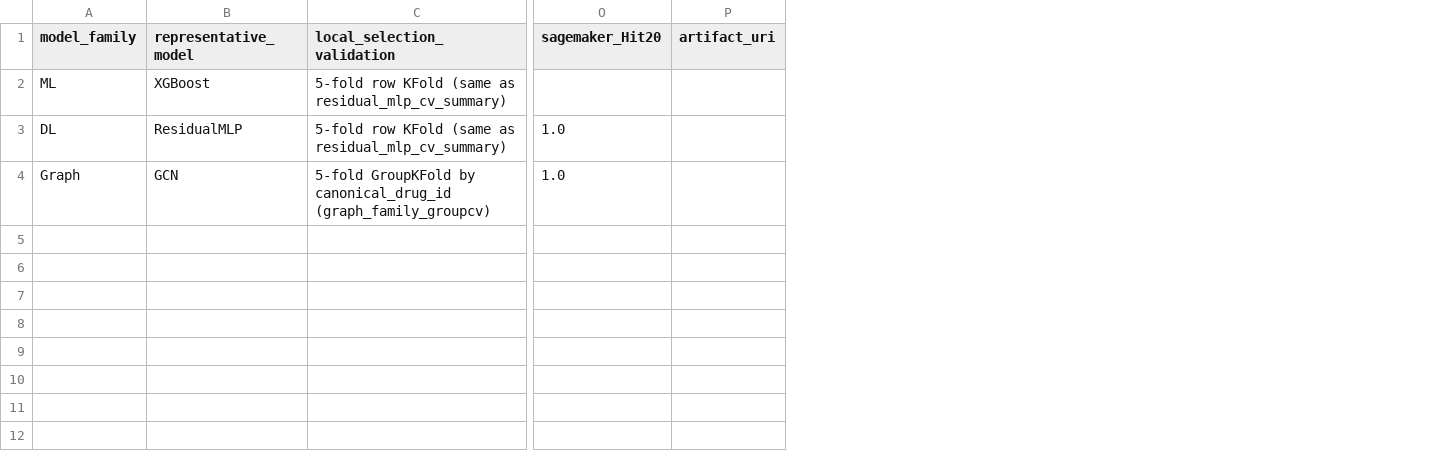
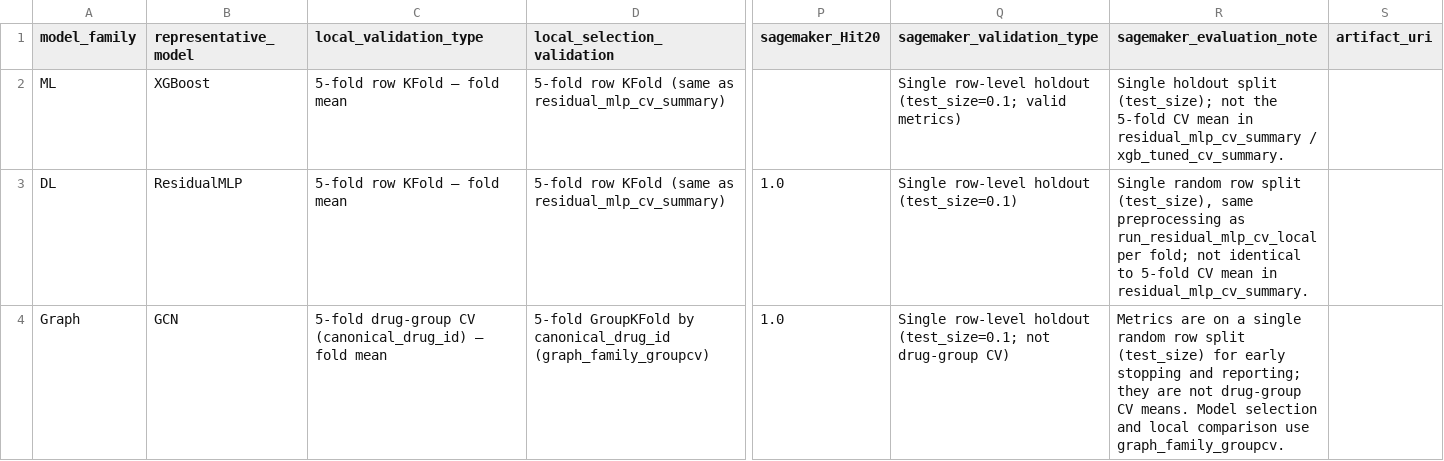
Before and after one commit to skkuaws0215/20260330_pre_project_4w_test-1, a CSV file: results/features_nextflow_team4/fe_re_batch_runs/20260331/sagemaker_final_three/final_model_comparison.csv, drawn as a sheet; only a part is shown, gaps mark what is left out; the diff names each change by its address in the sheet, - before the commit and + after, or states it on an @@ line.

```diff
--- a/results/features_nextflow_team4/fe_re_batch_runs/20260331/sagemaker_final_three/final_model_comparison.csv
+++ b/results/features_nextflow_team4/fe_re_batch_runs/20260331/sagemaker_final_three/final_model_comparison.csv
+column C (local_validation_type), rows 2-4: 5-fold row KFold — fold mean | 5-fold row KFold — fold mean | 5-fold drug-group CV (canonical_drug_id) — fold mean
+column Q (sagemaker_validation_type), rows 2-4: Single row-level holdout (test_size=0.1; valid metrics) | Single row-level holdout (test_size=0.1) | Single row-level holdout (test_size=0.1; not drug-group CV)
+column R (sagemaker_evaluation_note), rows 2-4: Single holdout split (test_size); not the 5-fold CV mean in residual_mlp_cv_summary / xgb_tuned_cv_summary. | Single random row split (test_size), same preprocessing as run_residual_mlp_cv_local per fold; not identical to 5-fold CV mean in residual_mlp_cv_summary. | Metrics are on a single random row split (test_size) for early stopping and reporting; they are not drug-group CV means. Model selection and local comparison use graph_family_groupcv.
```
Also changed, not shown: 13 other files.
